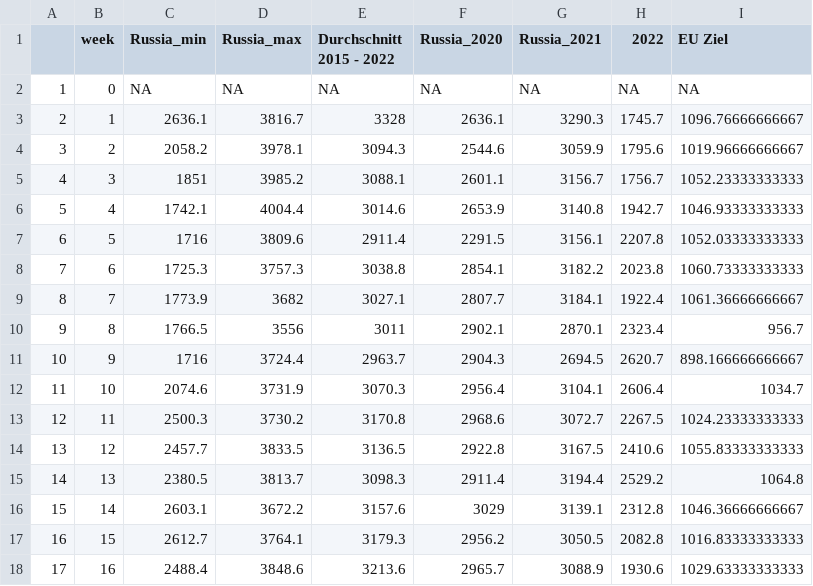
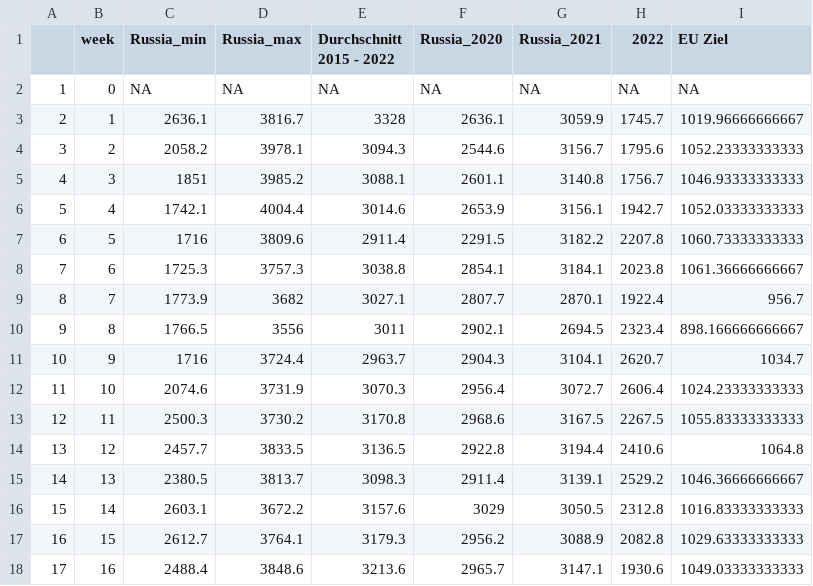
Before and after one commit to dstDatenjournalismus/2022-09-energieDashboard, a CSV file: R/output/natural_gas_russia_europe.csv, drawn as a sheet; only a part is shown; the diff covers the shown part only.

```diff
--- a/R/output/natural_gas_russia_europe.csv
+++ b/R/output/natural_gas_russia_europe.csv
@@ -2,17 +2,17 @@
 "1",0,NA,NA,NA,NA,NA,NA,NA
-"2",1,2636.1,3816.7,3328,2636.1,3290.3,1745.7,1096.76666666667
-"3",2,2058.2,3978.1,3094.3,2544.6,3059.9,1795.6,1019.96666666667
-"4",3,1851,3985.2,3088.1,2601.1,3156.7,1756.7,1052.23333333333
-"5",4,1742.1,4004.4,3014.6,2653.9,3140.8,1942.7,1046.93333333333
-"6",5,1716,3809.6,2911.4,2291.5,3156.1,2207.8,1052.03333333333
-"7",6,1725.3,3757.3,3038.8,2854.1,3182.2,2023.8,1060.73333333333
-"8",7,1773.9,3682,3027.1,2807.7,3184.1,1922.4,1061.36666666667
-"9",8,1766.5,3556,3011,2902.1,2870.1,2323.4,956.7
-"10",9,1716,3724.4,2963.7,2904.3,2694.5,2620.7,898.166666666667
-"11",10,2074.6,3731.9,3070.3,2956.4,3104.1,2606.4,1034.7
-"12",11,2500.3,3730.2,3170.8,2968.6,3072.7,2267.5,1024.23333333333
-"13",12,2457.7,3833.5,3136.5,2922.8,3167.5,2410.6,1055.83333333333
-"14",13,2380.5,3813.7,3098.3,2911.4,3194.4,2529.2,1064.8
-"15",14,2603.1,3672.2,3157.6,3029,3139.1,2312.8,1046.36666666667
-"16",15,2612.7,3764.1,3179.3,2956.2,3050.5,2082.8,1016.83333333333
-"17",16,2488.4,3848.6,3213.6,2965.7,3088.9,1930.6,1029.63333333333
+"2",1,2636.1,3816.7,3328,2636.1,3059.9,1745.7,1019.96666666667
+"3",2,2058.2,3978.1,3094.3,2544.6,3156.7,1795.6,1052.23333333333
+"4",3,1851,3985.2,3088.1,2601.1,3140.8,1756.7,1046.93333333333
+"5",4,1742.1,4004.4,3014.6,2653.9,3156.1,1942.7,1052.03333333333
+"6",5,1716,3809.6,2911.4,2291.5,3182.2,2207.8,1060.73333333333
+"7",6,1725.3,3757.3,3038.8,2854.1,3184.1,2023.8,1061.36666666667
+"8",7,1773.9,3682,3027.1,2807.7,2870.1,1922.4,956.7
+"9",8,1766.5,3556,3011,2902.1,2694.5,2323.4,898.166666666667
+"10",9,1716,3724.4,2963.7,2904.3,3104.1,2620.7,1034.7
+"11",10,2074.6,3731.9,3070.3,2956.4,3072.7,2606.4,1024.23333333333
+"12",11,2500.3,3730.2,3170.8,2968.6,3167.5,2267.5,1055.83333333333
+"13",12,2457.7,3833.5,3136.5,2922.8,3194.4,2410.6,1064.8
+"14",13,2380.5,3813.7,3098.3,2911.4,3139.1,2529.2,1046.36666666667
+"15",14,2603.1,3672.2,3157.6,3029,3050.5,2312.8,1016.83333333333
+"16",15,2612.7,3764.1,3179.3,2956.2,3088.9,2082.8,1029.63333333333
+"17",16,2488.4,3848.6,3213.6,2965.7,3147.1,1930.6,1049.03333333333
```
Also changed, not shown: 81 edited cells elsewhere in this file, R/output/weekly_fuel_prices/historic/historic_diesel.csv, R/output/weekly_fuel_prices/weeky_fuel_prices.csv, 2 other files.
